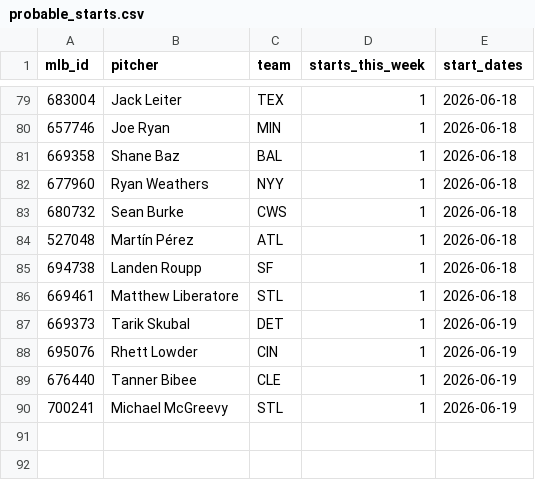
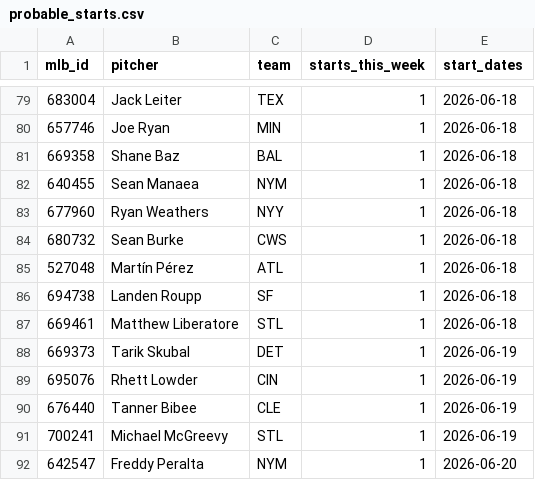
Before and after one commit to TheBigBadYeti/yardcocks-ratings, a CSV file: data/schedule/probable_starts.csv, drawn as a sheet; only a part is shown, gaps mark what is left out; the diff names each change by its address in the sheet, - before the commit and + after, or states it on an @@ line.

```diff
--- a/data/schedule/probable_starts.csv
+++ b/data/schedule/probable_starts.csv
+row 82: 640455 | Sean Manaea | NYM | 1 | 2026-06-18
+row 92: 642547 | Freddy Peralta | NYM | 1 | 2026-06-20
```
Also changed, not shown: data/schedule/team_schedule.csv, 1 other file.
